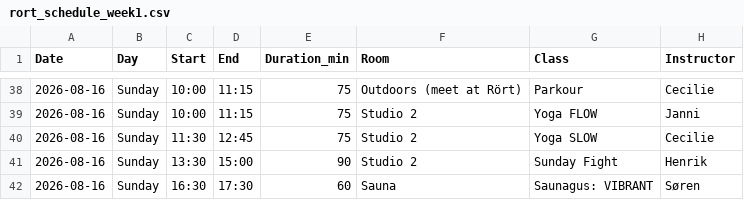
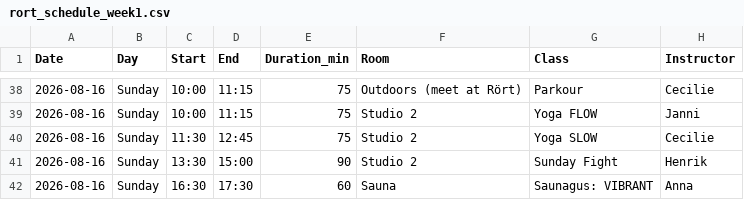
Before and after one commit to FreddyAngelo/rort-calendar, a CSV file: data/rort_schedule_week1.csv, drawn as a sheet; only a part is shown, gaps mark what is left out.

```diff
--- a/data/rort_schedule_week1.csv
+++ b/data/rort_schedule_week1.csv
@@ -41,2 +41,2 @@ Date,Day,Start,End,Duration_min,Room,Class,Instructor
 2026-08-16,Sunday,13:30,15:00,90,Studio 2,Sunday Fight,Henrik
-2026-08-16,Sunday,16:30,17:30,60,Sauna,Saunagus: VIBRANT,Søren
+2026-08-16,Sunday,16:30,17:30,60,Sauna,Saunagus: VIBRANT,Anna
```
